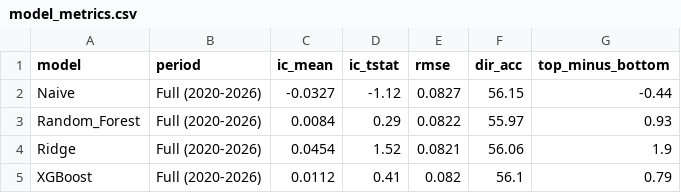
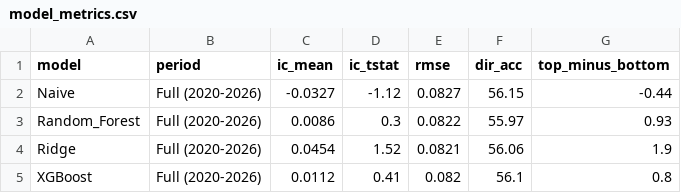
Before and after one commit to razadnan/foliowise, a CSV file: results/model_metrics.csv, drawn as a sheet.

```diff
--- a/results/model_metrics.csv
+++ b/results/model_metrics.csv
@@ -2,4 +2,4 @@ model,period,ic_mean,ic_tstat,rmse,dir_acc,top_minus_bottom
 Naive,Full (2020-2026),-0.0327,-1.12,0.0827,56.15,-0.44
-Random_Forest,Full (2020-2026),0.0084,0.29,0.0822,55.97,0.93
+Random_Forest,Full (2020-2026),0.0086,0.3,0.0822,55.97,0.93
 Ridge,Full (2020-2026),0.0454,1.52,0.0821,56.06,1.9
-XGBoost,Full (2020-2026),0.0112,0.41,0.082,56.1,0.79
+XGBoost,Full (2020-2026),0.0112,0.41,0.082,56.1,0.8
```
Also changed, not shown: data/raw/universe.csv, results/daily_returns.csv, 30 other files.
